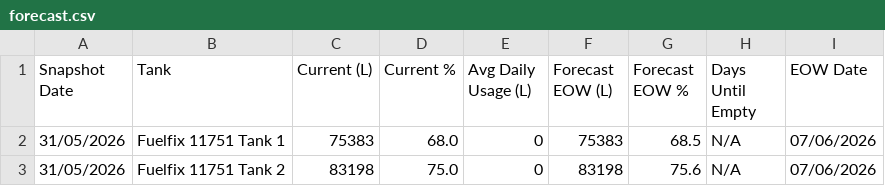
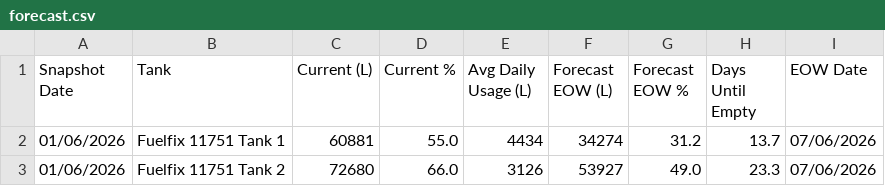
Before and after one commit to neil-noble/NMG, a CSV file: data/forecast.csv, drawn as a sheet.

```diff
--- a/data/forecast.csv
+++ b/data/forecast.csv
@@ -1,3 +1,3 @@
 Snapshot Date,Tank,Current (L),Current %,Avg Daily Usage (L),Forecast EOW (L),Forecast EOW %,Days Until Empty,EOW Date
-31/05/2026,Fuelfix 11751 Tank 1,75383,68.0,0,75383,68.5,N/A,07/06/2026
-31/05/2026,Fuelfix 11751 Tank 2,83198,75.0,0,83198,75.6,N/A,07/06/2026
+01/06/2026,Fuelfix 11751 Tank 1,60881,55.0,4434,34274,31.2,13.7,07/06/2026
+01/06/2026,Fuelfix 11751 Tank 2,72680,66.0,3126,53927,49.0,23.3,07/06/2026
```
Also changed, not shown: data/mom_comparison.csv, data/tank_levels.csv, 1 other file.
